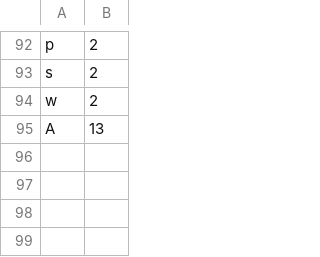
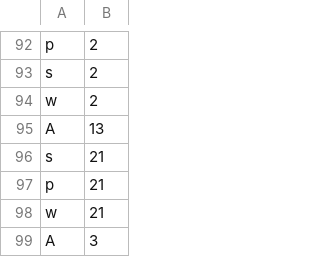
Before and after one commit to leohx2/UAb-ProgrammingLab, a CSV file: Atividade Formativa 2/database_csv/interaction_Leo.csv, drawn as a sheet; only a part is shown, gaps mark what is left out.

```diff
--- a/Atividade Formativa 2/database_csv/interaction_Leo.csv
+++ b/Atividade Formativa 2/database_csv/interaction_Leo.csv
@@ -95 +95,5 @@ w,2
 A,13
+s,21
+p,21
+w,21
+A,3
```
Also changed, not shown: Atividade Formativa 2/movies_data.csv, 11 other files.
